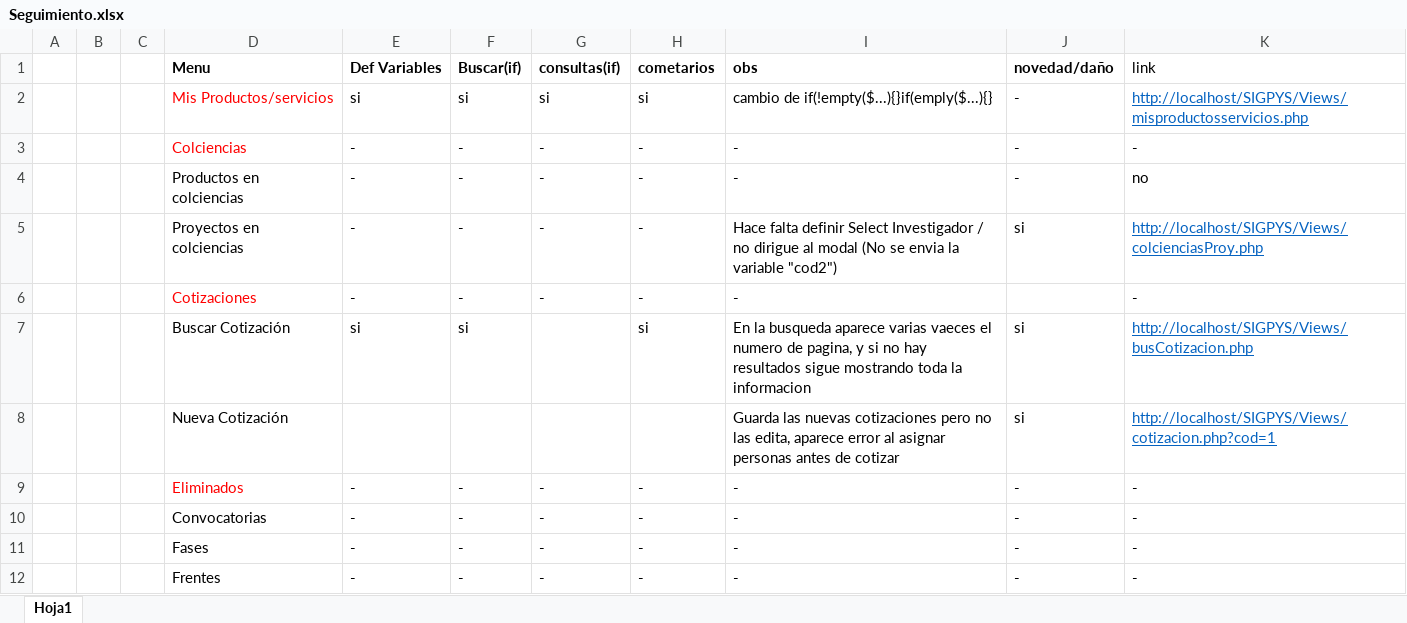
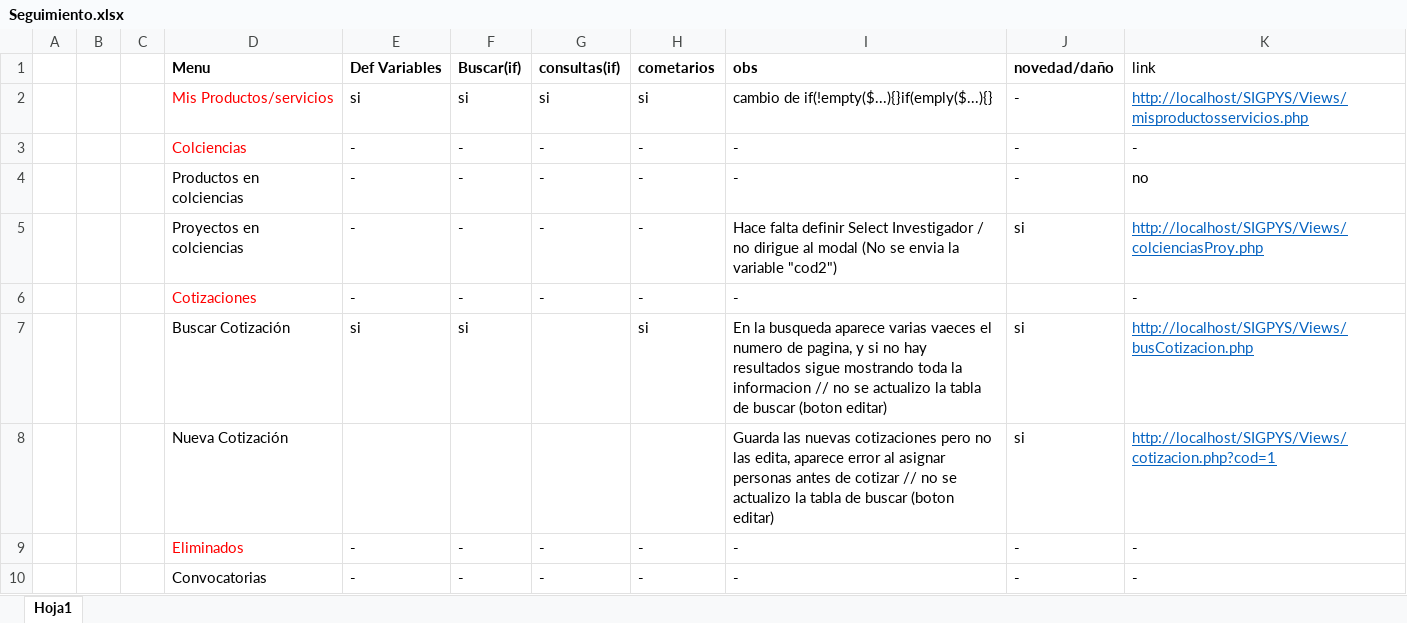
Before and after one commit to ospersa/SIGPYS, an Excel workbook: database/Seguimiento.xlsx, sheet Hoja1, drawn as a sheet; only a part is shown; the shorter side is filled out with more unchanged rows; values as stored, in another font and other column widths than the file's, no borders; the diff names each change by its address in the sheet, - before the commit and + after, or states it on an @@ line.

```diff
--- a/database/Seguimiento.xlsx (sheet Hoja1)
+++ b/database/Seguimiento.xlsx (sheet Hoja1)
-I7 (obs): …la informacion
+I7 (obs): …la informacion // no se actualizo la tabla de buscar (boton editar)
-I8 (obs): …de cotizar
+I8 (obs): …de cotizar // no se actualizo la tabla de buscar (boton editar)
```
Also changed, not shown: 24 other files.
